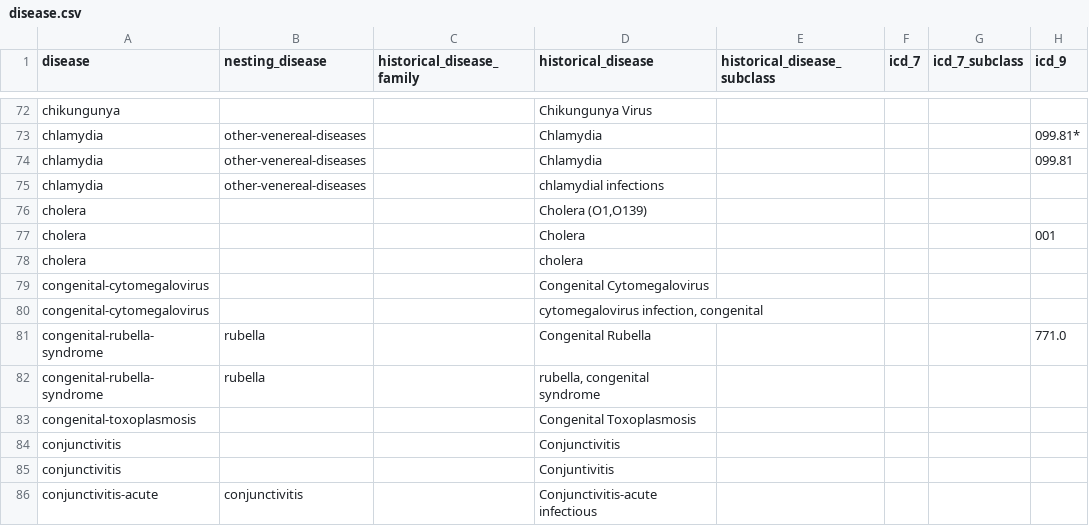
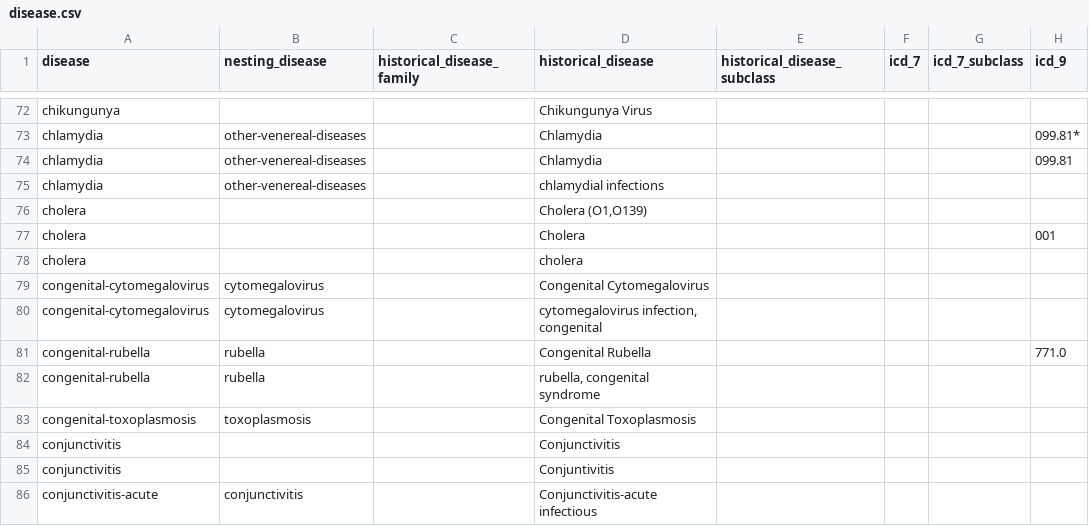
Before and after one commit to canmod/iidda, a CSV file: lookup-tables/disease.csv, drawn as a sheet; only a part is shown, gaps mark what is left out; the diff covers the shown part only; the diff names each change by its address in the sheet, - before the commit and + after, or states it on an @@ line.

Commit message:
:rocket: update disease lookup table

```diff
--- a/lookup-tables/disease.csv
+++ b/lookup-tables/disease.csv
-B79:B80 (nesting_disease): (empty)
+B79:B80 (nesting_disease): cytomegalovirus
-A81:A82 (disease): congenital-rubella-syndrome
+A81:A82 (disease): congenital-rubella
-B83 (nesting_disease): (empty)
+B83 (nesting_disease): toxoplasmosis
```
Also changed, not shown: 5 added rows, 3 removed rows and 33 edited cells elsewhere in this file.
